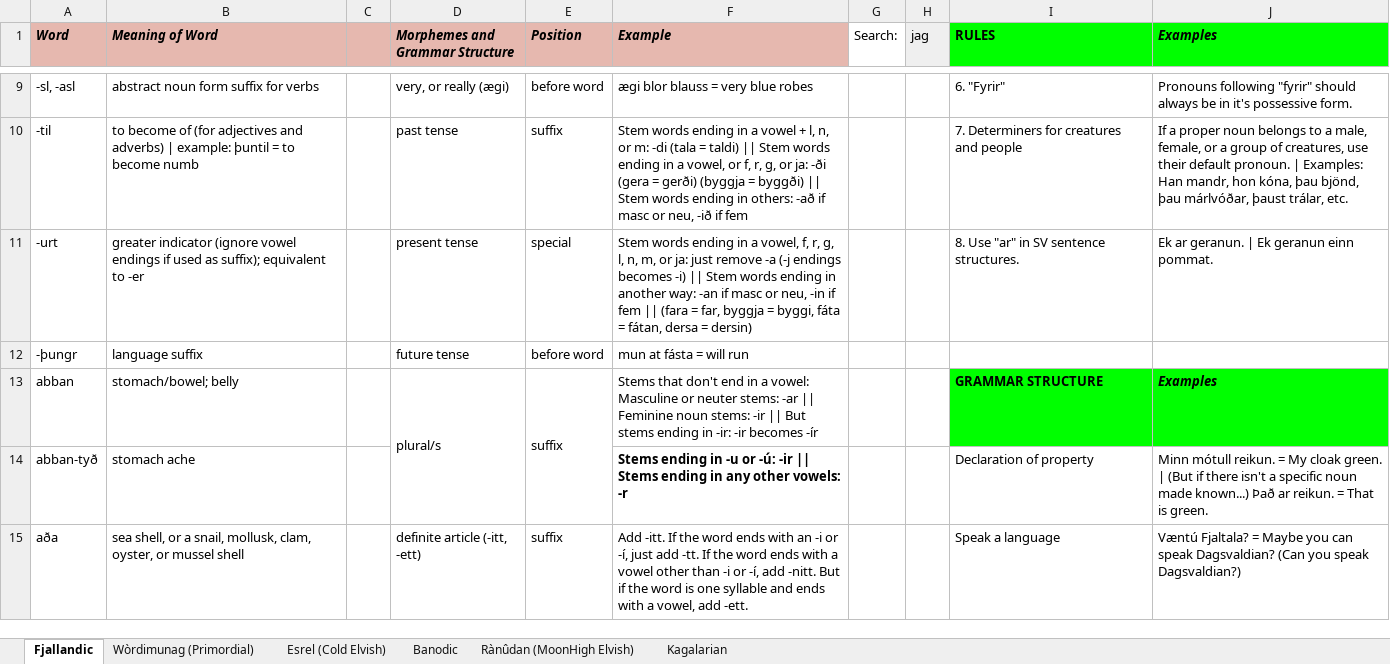
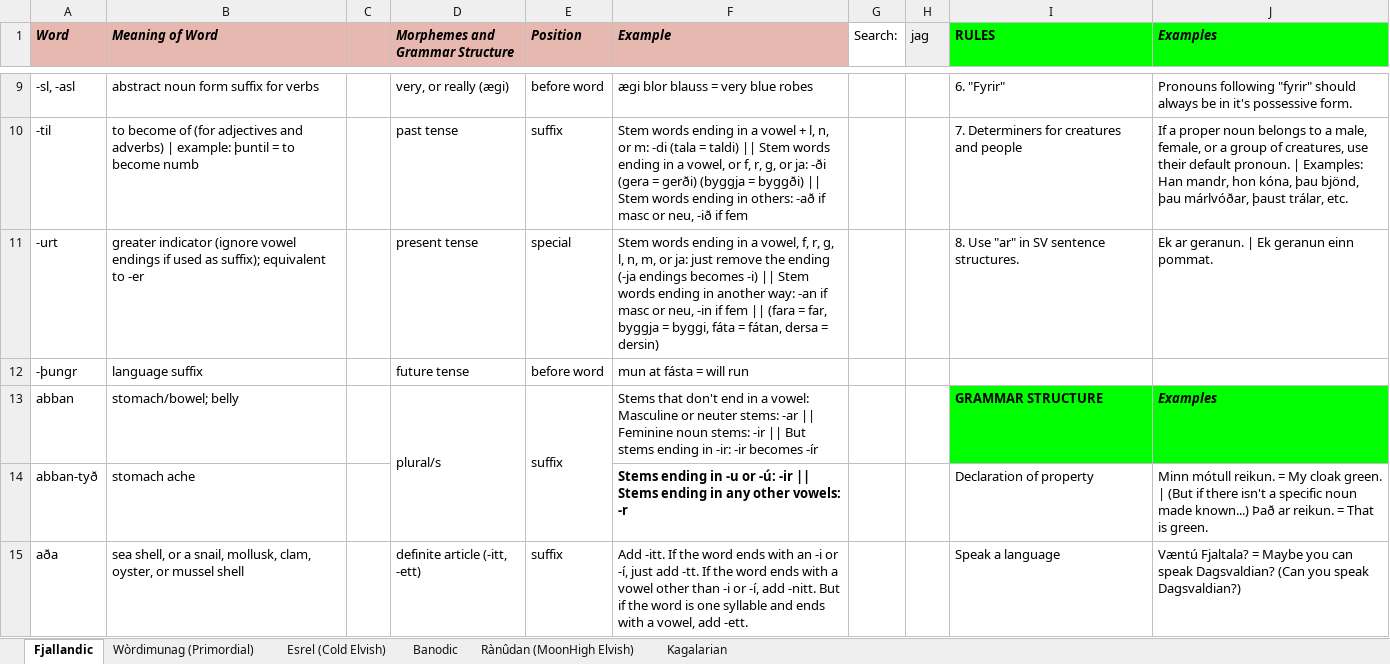
Before and after one commit to Oneo64/Auldworlde, an Excel workbook: Literature/Languages/Fantasy Languages.xlsx, sheet Fjallandic, drawn as a sheet; only a part is shown, gaps mark what is left out; values as stored, in another font and other column widths than the file's, no borders; charts and pictures not drawn; the diff covers the shown part only; the diff names each change by its address in the sheet, - before the commit and + after, or states it on an @@ line.

Commit message:
Update Fantasy Languages.xlsx

```diff
--- a/Literature/Languages/Fantasy Languages.xlsx (sheet Fjallandic)
+++ b/Literature/Languages/Fantasy Languages.xlsx (sheet Fjallandic)
-F11 (Example): …just remove -a (-j endings becomes…
+F11 (Example): …just remove the ending (-ja endings becomes…
```
Also changed, not shown: 1 added row and 7 edited cells elsewhere in this sheet.
